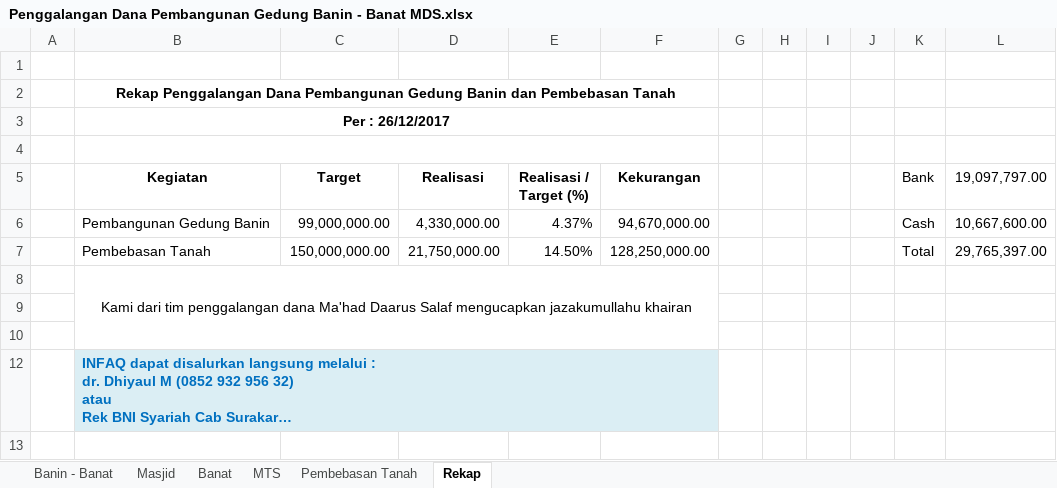
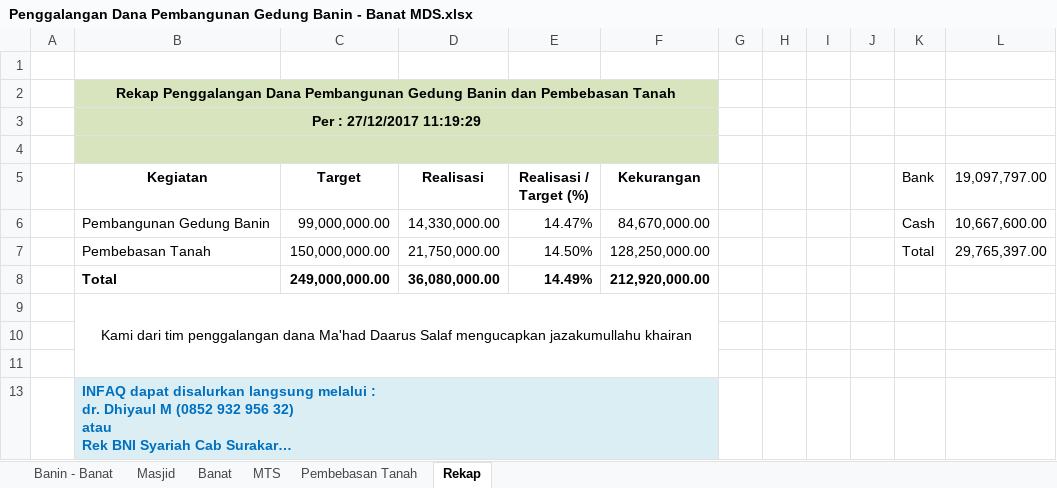
Before and after one commit to bagusprasojo/mds, an Excel workbook: Penggalangan Dana Pembangunan Gedung Banin - Banat MDS.xlsx, sheet Rekap, drawn as a sheet; long unchanged cells end in …; values as stored, in another font and other column widths than the file's, no borders; table styles not drawn; the diff names each change by its address in the sheet, - before the commit and + after, or states it on an @@ line.

```diff
--- a/Penggalangan Dana Pembangunan Gedung Banin - Banat MDS.xlsx (sheet Rekap)
+++ b/Penggalangan Dana Pembangunan Gedung Banin - Banat MDS.xlsx (sheet Rekap)
-B2:F4 fill: none
+B2:F4 fill: #D7E4BD
-B3 (Kegiatan): Per : 26/12/2017
+B3 (Kegiatan): Per : 27/12/2017 11:19:29
-D6 (Realisasi): 4,330,000.00
+D6 (Realisasi): 14,330,000.00
-E6 (Realisasi / Target (%)): 4.37%
+E6 (Realisasi / Target (%)): 14.47%
-F6 (Kekurangan): 94,670,000.00
+F6 (Kekurangan): 84,670,000.00
+row 8:  | Total | 249,000,000.00 | 36,080,000.00 | 14.49% | 212,920,000.00
```
Also changed, not shown: sheet Banin - Banat, sheet Masjid, sheet Pembebasan Tanah, sheet MTS, hidden cells, Aplikasi-Pembayaran-Sekolah.xlsm.
